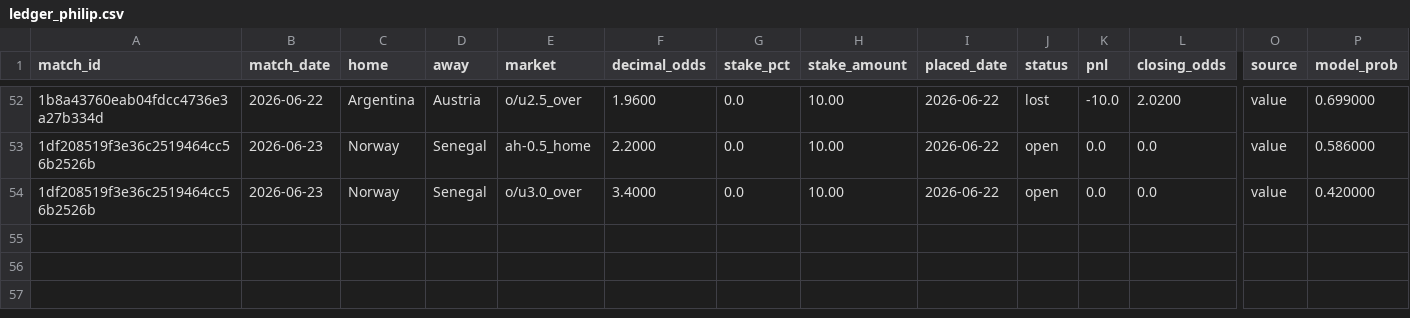
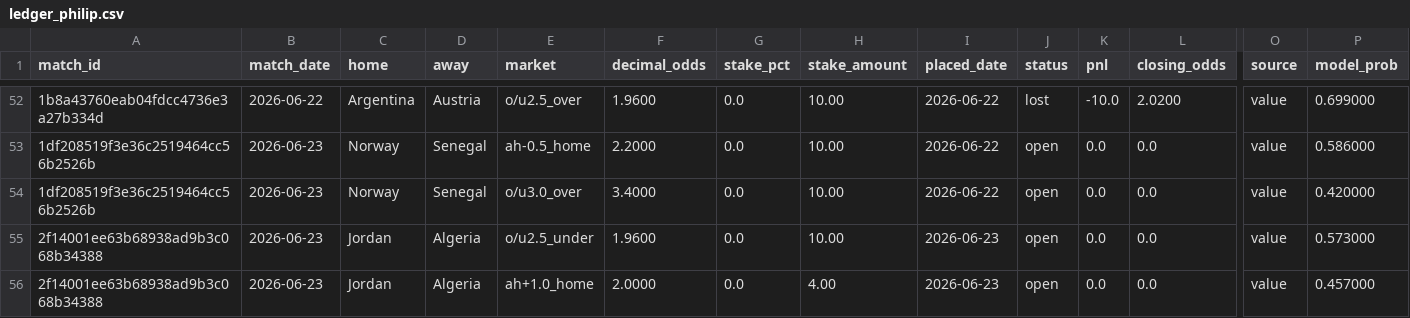
Before and after one commit to Philip3006/sportsbrain, a CSV file: results/ledger_philip.csv, drawn as a sheet; only a part is shown, gaps mark what is left out; rows hold the shown columns only; the diff names each change by its address in the sheet, - before the commit and + after, or states it on an @@ line.

Commit message:
auto: ledger sync 2 bet(s)

```diff
--- a/results/ledger_philip.csv
+++ b/results/ledger_philip.csv
+row 55: 2f14001ee63b68938ad9b3c068b34388 | 2026-06-23 | Jordan | Algeria | o/u2.5_under | 1.9600 | 0.0 | 10.00 | 2026-06-23 | open | 0.0 | 0.0 | value | 0.573000
+row 56: 2f14001ee63b68938ad9b3c068b34388 | 2026-06-23 | Jordan | Algeria | ah+1.0_home | 2.0000 | 0.0 | 4.00 | 2026-06-23 | open | 0.0 | 0.0 | value | 0.457000
```
